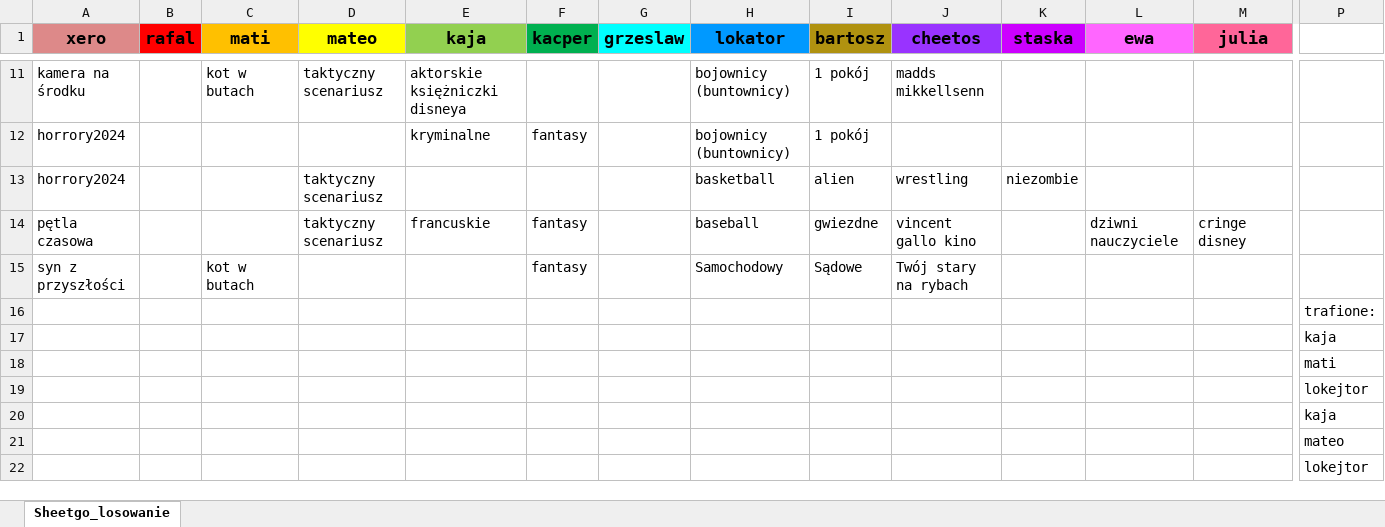
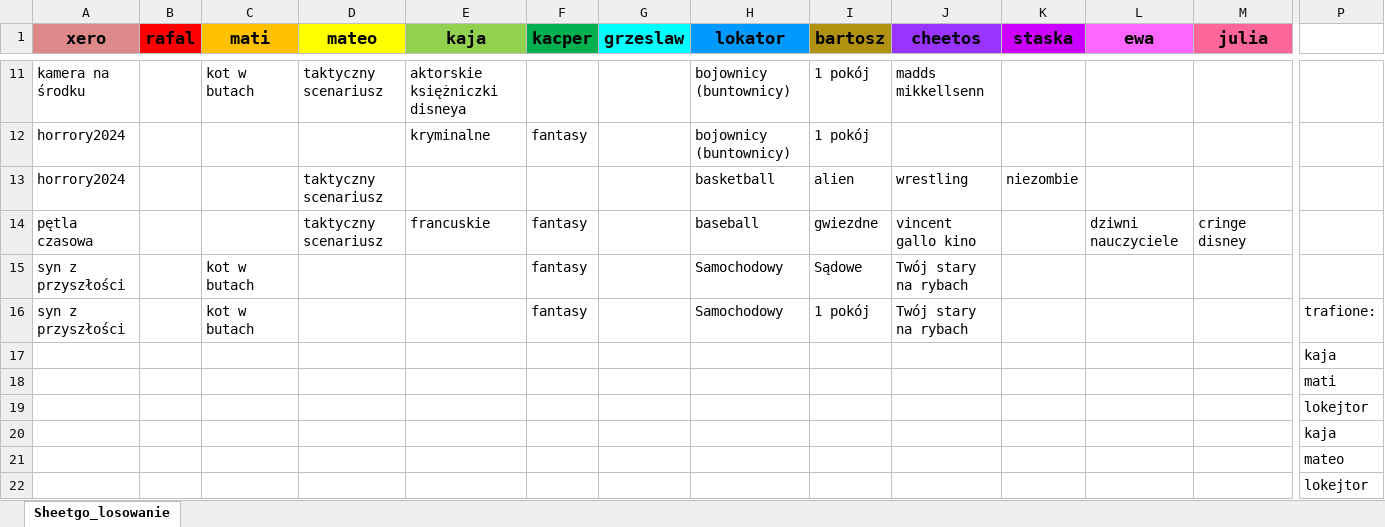
Before and after one commit to sknera/movie-nights-picker, an Excel workbook: spread.xlsx, sheet Sheetgo_losowanie, drawn as a sheet; only a part is shown, gaps mark what is left out; values as stored, in another font and other column widths than the file's, no borders; removed rows and columns are numbered as before the commit, all else as after; rows hold the shown columns only; the diff names each change by its address in the sheet, - before the commit and + after, or states it on an @@ line.

Commit message:
updated data

```diff
--- a/spread.xlsx (sheet Sheetgo_losowanie)
+++ b/spread.xlsx (sheet Sheetgo_losowanie)
-row 16:  |  |  |  |  |  |  |  |  |  |  |  |  | trafione:
+row 16: syn z przyszłości |  | kot w butach |  |  | fantasy |  | Samochodowy | 1 pokój | Twój stary na rybach |  |  |  | trafione:
```
